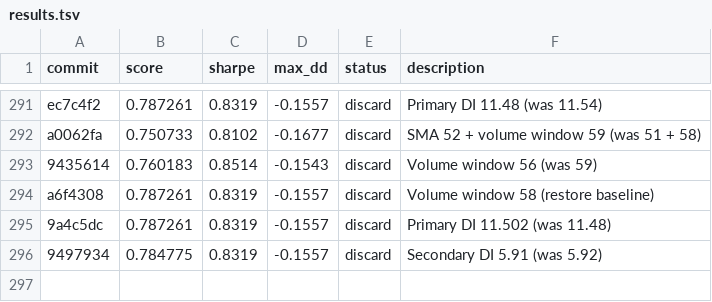
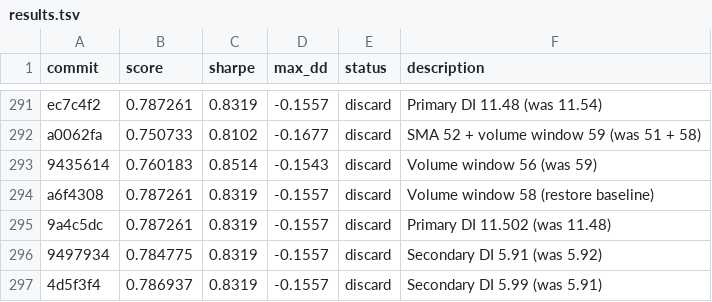
Before and after one commit to auditmos/autoquant, a TSV file: results.tsv, drawn as a sheet; only a part is shown, gaps mark what is left out; the diff names each change by its address in the sheet, - before the commit and + after, or states it on an @@ line.

```diff
--- a/results.tsv
+++ b/results.tsv
+row 297: 4d5f3f4 | 0.786937 | 0.8319 | -0.1557 | discard | Secondary DI 5.99 (was 5.91)
```
